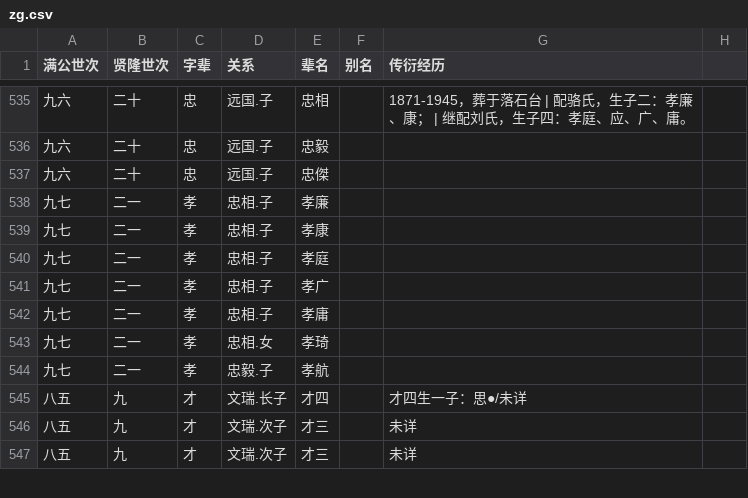
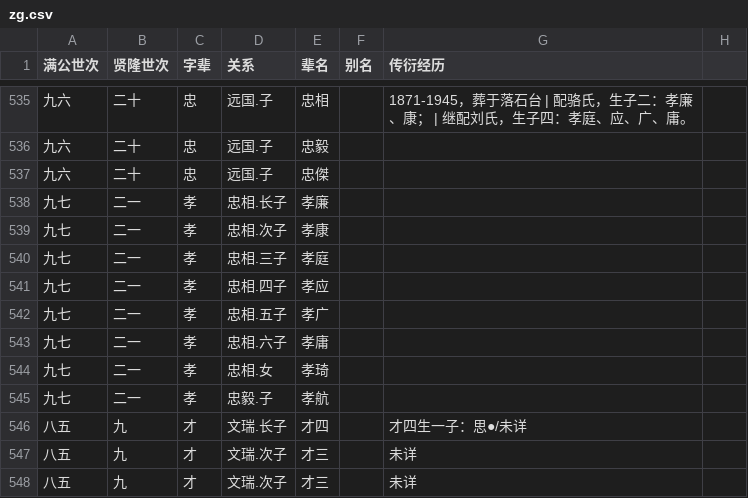
Before and after one commit to huming66/rTree, a CSV file: zg.csv, drawn as a sheet; only a part is shown, gaps mark what is left out.

Commit message:
fix

```diff
--- a/zg.csv
+++ b/zg.csv
@@ -537,7 +537,8 @@
 九六,二十,忠,远国.子,忠傑,,
-九七,二一,孝,忠相.子,孝廉,,
-九七,二一,孝,忠相.子,孝康,,
-九七,二一,孝,忠相.子,孝庭,,
-九七,二一,孝,忠相.子,孝广,,
-九七,二一,孝,忠相.子,孝庸,,
+九七,二一,孝,忠相.长子,孝廉,,
+九七,二一,孝,忠相.次子,孝康,,
+九七,二一,孝,忠相.三子,孝庭,,
+九七,二一,孝,忠相.四子,孝应,,
+九七,二一,孝,忠相.五子,孝广,,
+九七,二一,孝,忠相.六子,孝庸,,
 九七,二一,孝,忠相.女,孝琦,,
```
